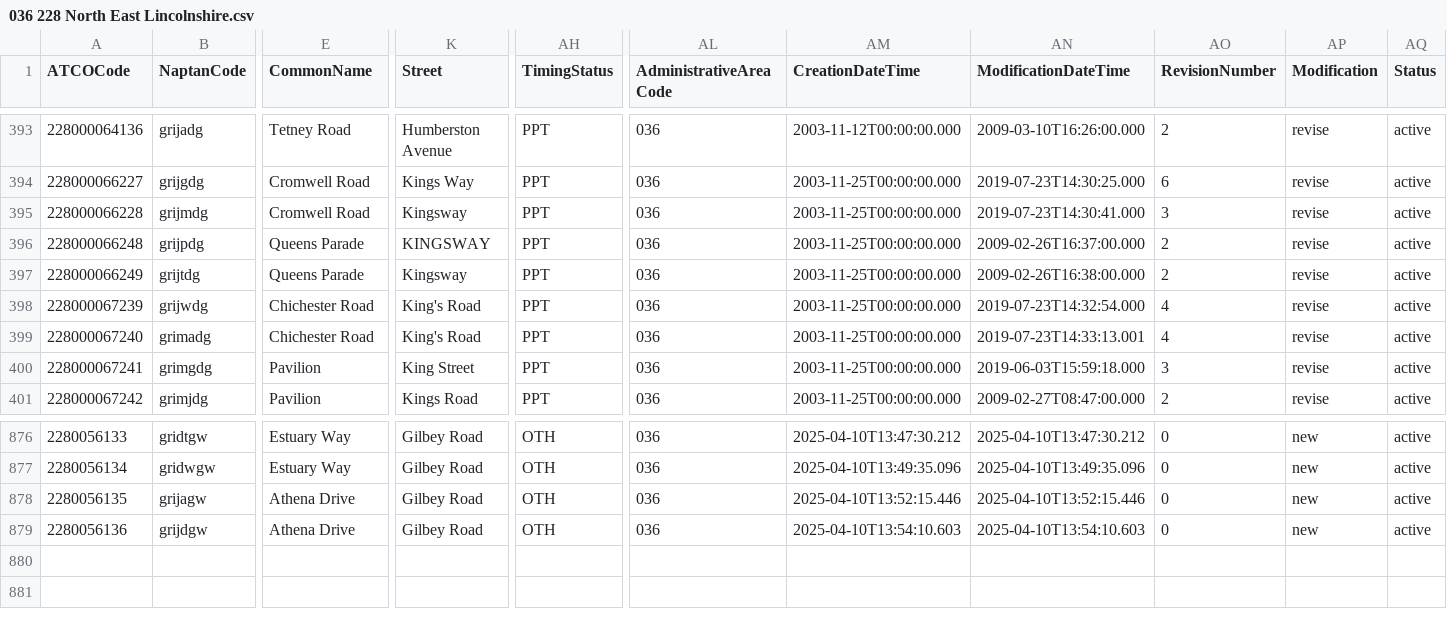
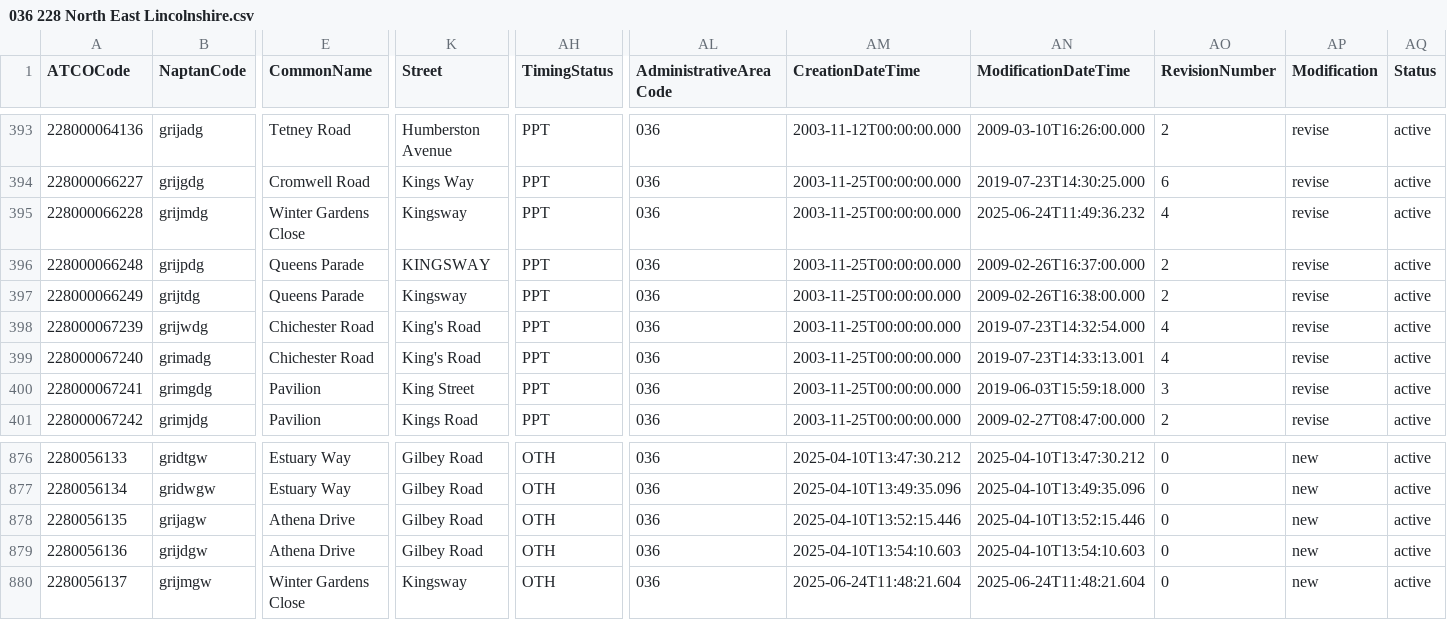
Before and after one commit to bustimes/scrapings, a CSV file: naptan/036 228 North East Lincolnshire.csv, drawn as a sheet; only a part is shown, gaps mark what is left out; rows hold the shown columns only; the diff names each change by its address in the sheet, - before the commit and + after, or states it on an @@ line.

```diff
--- a/naptan/036 228 North East Lincolnshire.csv
+++ b/naptan/036 228 North East Lincolnshire.csv
-E395 (CommonName): Cromwell Road
+E395 (CommonName): Winter Gardens Close
-AN395 (ModificationDateTime): 2019-07-23T14:30:41.000
+AN395 (ModificationDateTime): 2025-06-24T11:49:36.232
-AO395 (RevisionNumber): 3
+AO395 (RevisionNumber): 4
+row 880: 2280056137 | grijmgw | Winter Gardens Close | Kingsway | OTH | 036 | 2025-06-24T11:48:21.604 | 2025-06-24T11:48:21.604 | 0 | new | active
```
Also changed, not shown: naptan/058 359 Telford & Wrekin.csv, naptan/124 620 Edinburgh.csv, 2 other files.
